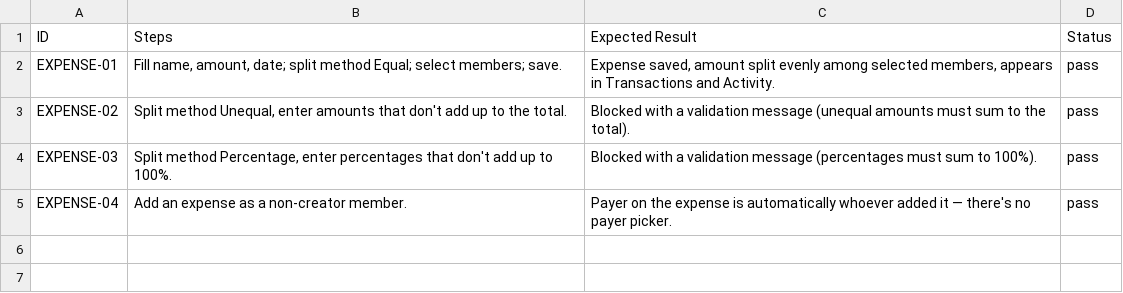
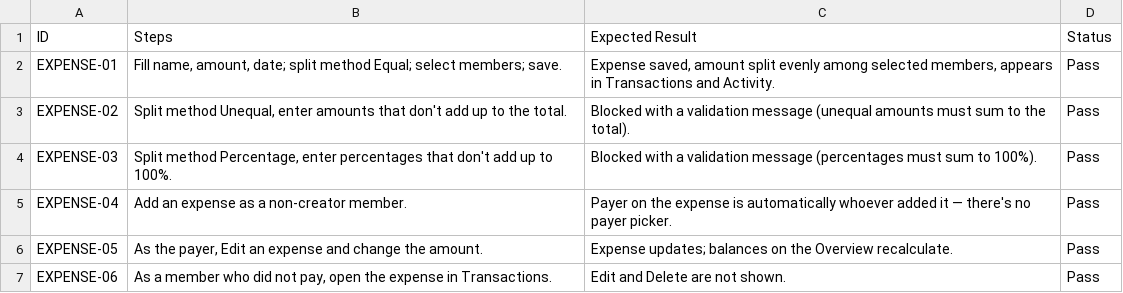
Before and after one commit to ams-sth/group01_software_project, a CSV file: Documentation/Test Cases/SplitSync Frontend Testcases - Add Expense.csv, drawn as a sheet.

Commit message:
Add test cases for group dashboard and receipts functionality

```diff
--- a/Documentation/Test Cases/SplitSync Frontend Testcases - Add Expense.csv
+++ b/Documentation/Test Cases/SplitSync Frontend Testcases - Add Expense.csv
@@ -1,5 +1,7 @@
 ID,Steps,Expected Result,Status
-EXPENSE-01,"Fill name, amount, date; split method Equal; select members; save.","Expense saved, amount split evenly among selected members, appears in Transactions and Activity.",pass
-EXPENSE-02,"Split method Unequal, enter amounts that don't add up to the total.",Blocked with a validation message (unequal amounts must sum to the total).,pass
-EXPENSE-03,"Split method Percentage, enter percentages that don't add up to 100%.",Blocked with a validation message (percentages must sum to 100%).,pass
-EXPENSE-04,Add an expense as a non-creator member.,Payer on the expense is automatically whoever added it — there's no payer picker.,pass
+EXPENSE-01,"Fill name, amount, date; split method Equal; select members; save.","Expense saved, amount split evenly among selected members, appears in Transactions and Activity.",Pass
+EXPENSE-02,"Split method Unequal, enter amounts that don't add up to the total.",Blocked with a validation message (unequal amounts must sum to the total).,Pass
+EXPENSE-03,"Split method Percentage, enter percentages that don't add up to 100%.",Blocked with a validation message (percentages must sum to 100%).,Pass
+EXPENSE-04,Add an expense as a non-creator member.,Payer on the expense is automatically whoever added it — there's no payer picker.,Pass
+EXPENSE-05,"As the payer, Edit an expense and change the amount.",Expense updates; balances on the Overview recalculate.,Pass
+EXPENSE-06,"As a member who did not pay, open the expense in Transactions.",Edit and Delete are not shown.,Pass
```
Also changed, not shown: 2 other files.
